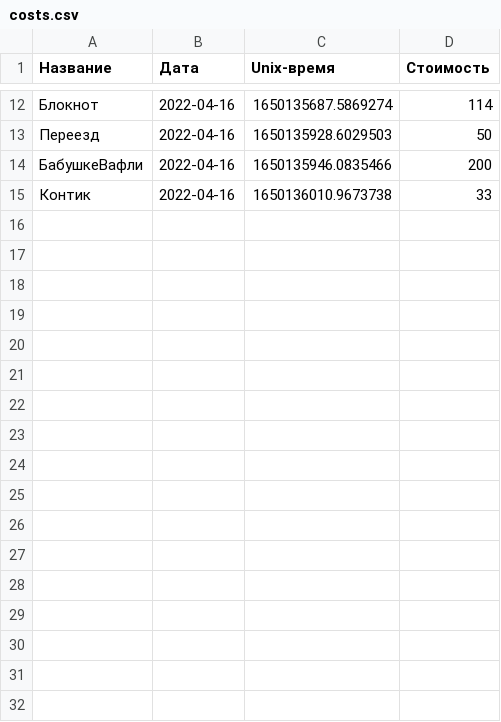
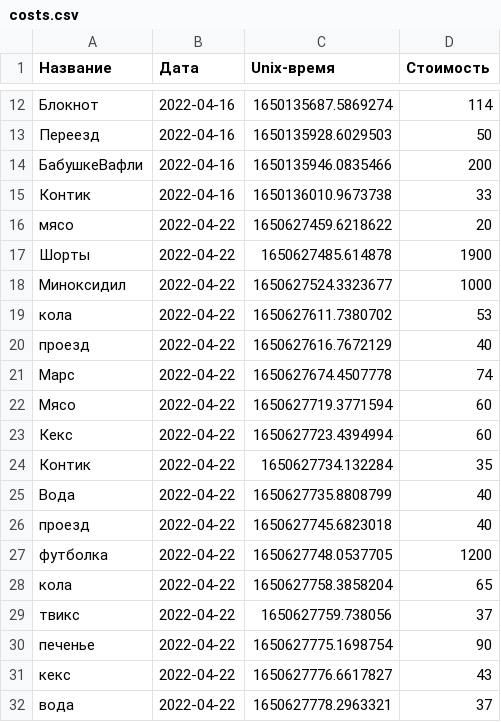
Before and after one commit to Maksim-Burtsev/costs_bot, a CSV file: costs.csv, drawn as a sheet; only a part is shown, gaps mark what is left out; the diff names each change by its address in the sheet, - before the commit and + after, or states it on an @@ line.

```diff
--- a/costs.csv
+++ b/costs.csv
+row 16: мясо | 2022-04-22 | 1650627459.6218622 | 20
+row 17: Шорты | 2022-04-22 | 1650627485.614878 | 1900
+row 18: Миноксидил | 2022-04-22 | 1650627524.3323677 | 1000
+row 19: кола | 2022-04-22 | 1650627611.7380702 | 53
+row 20: проезд | 2022-04-22 | 1650627616.7672129 | 40
+row 21: Марс | 2022-04-22 | 1650627674.4507778 | 74
+row 22: Мясо | 2022-04-22 | 1650627719.3771594 | 60
+row 23: Кекс | 2022-04-22 | 1650627723.4394994 | 60
+row 24: Контик | 2022-04-22 | 1650627734.132284 | 35
+row 25: Вода | 2022-04-22 | 1650627735.8808799 | 40
+row 26: проезд | 2022-04-22 | 1650627745.6823018 | 40
+row 27: футболка | 2022-04-22 | 1650627748.0537705 | 1200
+row 28: кола | 2022-04-22 | 1650627758.3858204 | 65
+row 29: твикс | 2022-04-22 | 1650627759.738056 | 37
+row 30: печенье | 2022-04-22 | 1650627775.1698754 | 90
+row 31: кекс | 2022-04-22 | 1650627776.6617827 | 43
+row 32: вода | 2022-04-22 | 1650627778.2963321 | 37
```
Also changed, not shown: 3 other files.
